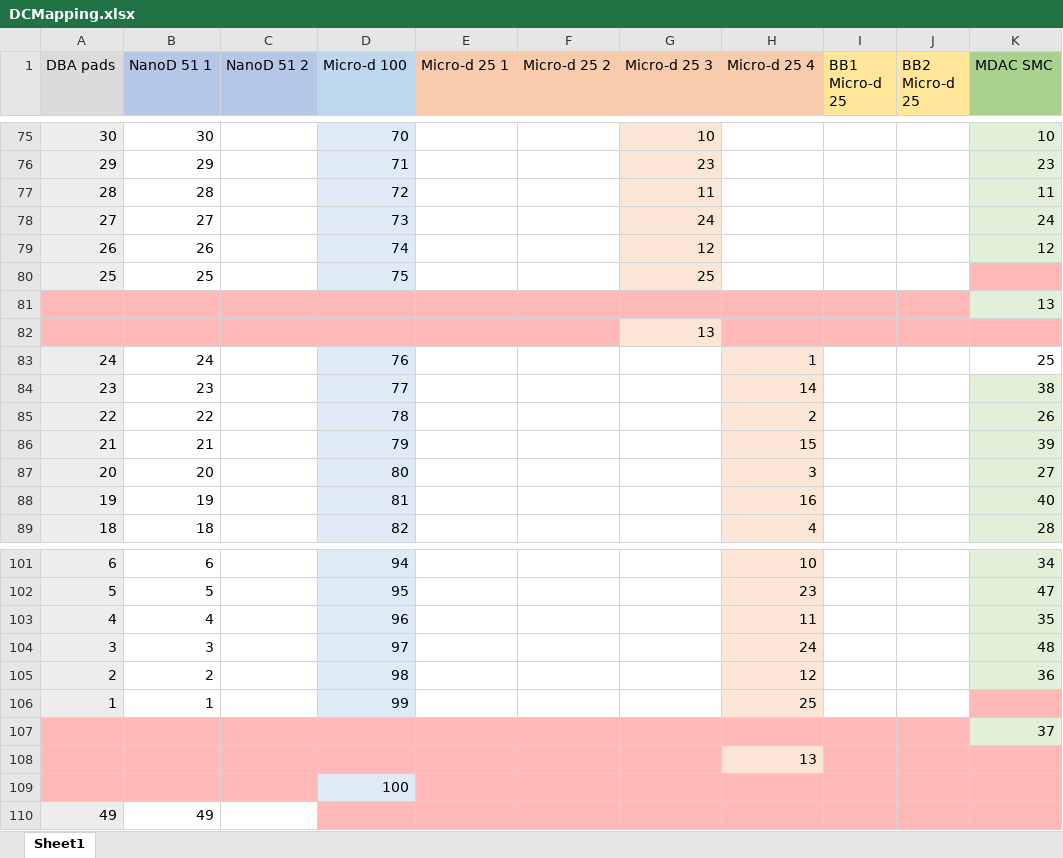
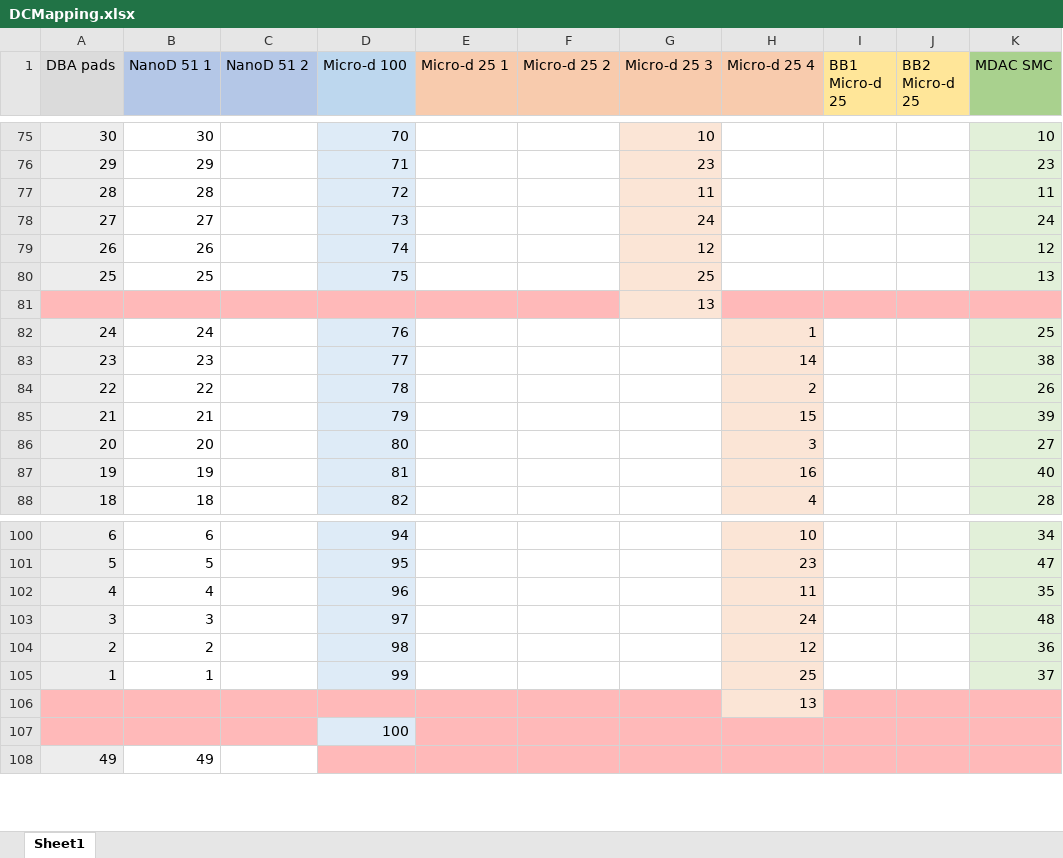
Before and after one commit to QNLSydney/FiveDot, an Excel workbook: DCMapping.xlsx, sheet Sheet1, drawn as a sheet; only a part is shown, gaps mark what is left out; values as stored, in another font and other column widths than the file's, no borders; removed rows and columns are numbered as before the commit, all else as after; the diff names each change by its address in the sheet, - before the commit and + after, or states it on an @@ line.

```diff
--- a/DCMapping.xlsx (sheet Sheet1)
+++ b/DCMapping.xlsx (sheet Sheet1)
-K80 (MDAC SMC): (empty)
+K80 (MDAC SMC): 13
-K80 fill: #FFB9B9
+K80 fill: #E2F0D9
-row 81:  |  |  |  |  |  |  |  |  |  | 13
-K82 fill: none
+K82 fill: #E2F0D9
-K105 (MDAC SMC): (empty)
+K105 (MDAC SMC): 37
-K105 fill: #FFB9B9
+K105 fill: #E2F0D9
-row 107:  |  |  |  |  |  |  |  |  |  | 37
```
Also changed, not shown: formulas that keep their value, 1 other file.
